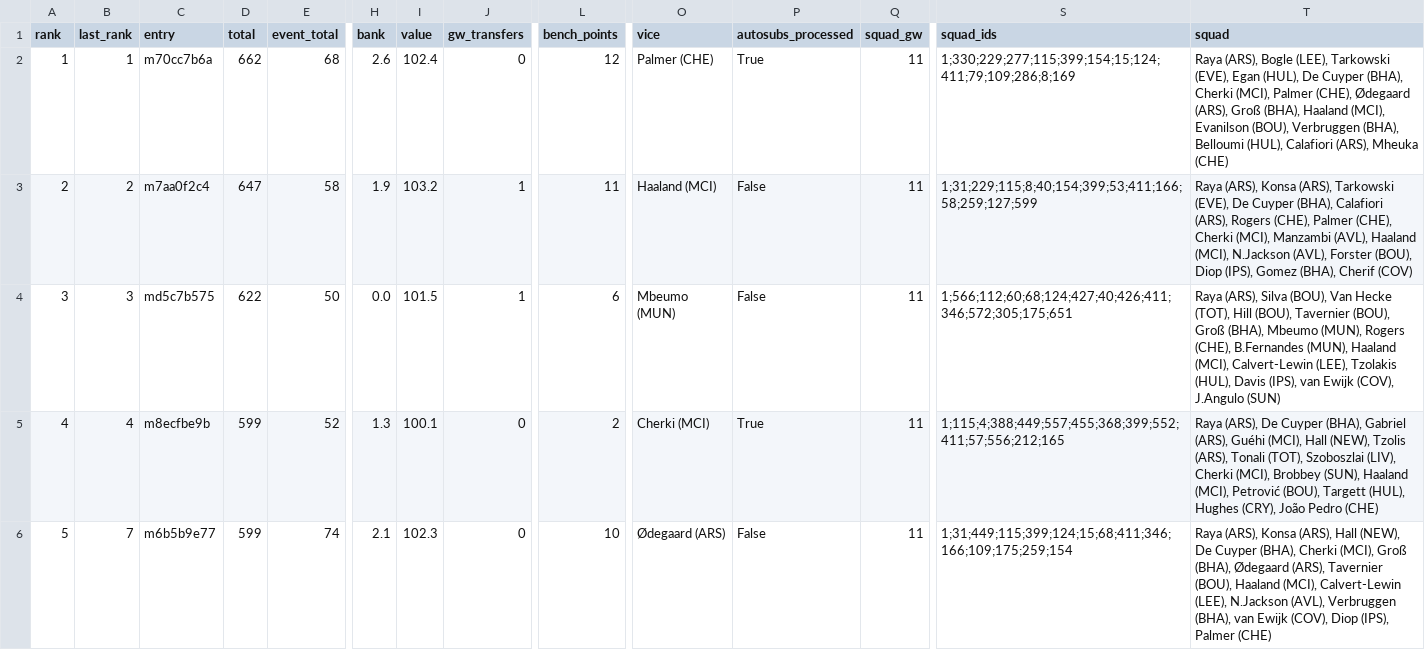
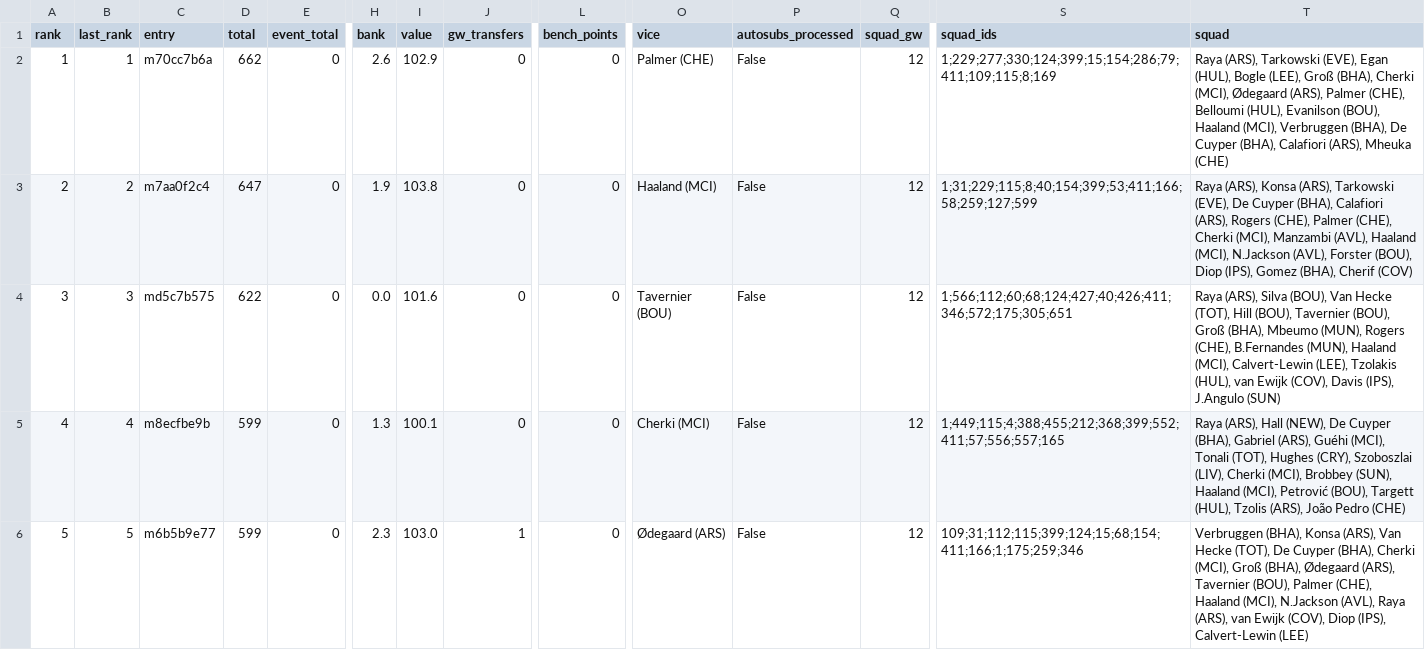
Before and after one commit to tsrng5b7zw-bot/sync, a CSV file: data/latest/league.csv, drawn as a sheet; only a part is shown, gaps mark what is left out; the diff covers the shown part only; the diff names each change by its address in the sheet, - before the commit and + after, or states it on an @@ line.

```diff
--- a/data/latest/league.csv
+++ b/data/latest/league.csv
-E2 (event_total): 68
+E2 (event_total): 0
-I2 (value): 102.4
+I2 (value): 102.9
-L2 (bench_points): 12
+L2 (bench_points): 0
-P2 (autosubs_processed): True
+P2 (autosubs_processed): False
-Q2:Q6 (squad_gw): 11
+Q2:Q6 (squad_gw): 12
-S2 (squad_ids): 1;330;229;277;115;399;154;15;124;411;79;109;286;8;169
+S2 (squad_ids): 1;229;277;330;124;399;15;154;286;79;411;109;115;8;169
-T2 (squad): Raya (ARS), Bogle (LEE), Tarkowski (EVE), Egan (HUL), De Cuyper (BHA), Cherki (MCI), Palmer (CHE), Ødegaard (ARS), Groß (BHA), Haaland (MCI), Evanilson (BOU), Verbruggen (BHA), Belloumi (HUL), Calafiori (ARS),…
+T2 (squad): Raya (ARS), Tarkowski (EVE), Egan (HUL), Bogle (LEE), Groß (BHA), Cherki (MCI), Ødegaard (ARS), Palmer (CHE), Belloumi (HUL), Evanilson (BOU), Haaland (MCI), Verbruggen (BHA), De Cuyper (BHA), Calafiori (ARS),…
-E3 (event_total): 58
+E3 (event_total): 0
-I3 (value): 103.2
+I3 (value): 103.8
-J3:J4 (gw_transfers): 1
+J3:J4 (gw_transfers): 0
-L3 (bench_points): 11
+L3 (bench_points): 0
-E4 (event_total): 50
+E4 (event_total): 0
-I4 (value): 101.5
+I4 (value): 101.6
-L4 (bench_points): 6
+L4 (bench_points): 0
-O4 (vice): Mbeumo (MUN)
+O4 (vice): Tavernier (BOU)
-S4 (squad_ids): 1;566;112;60;68;124;427;40;426;411;346;572;305;175;651
+S4 (squad_ids): 1;566;112;60;68;124;427;40;426;411;346;572;175;305;651
-T4 (squad): …Tzolakis (HUL), Davis (IPS), van Ewijk (COV), J.Angulo (SUN)
+T4 (squad): …Tzolakis (HUL), van Ewijk (COV), Davis (IPS), J.Angulo (SUN)
-E5 (event_total): 52
+E5 (event_total): 0
-L5 (bench_points): 2
+L5 (bench_points): 0
-P5 (autosubs_processed): True
+P5 (autosubs_processed): False
-S5 (squad_ids): 1;115;4;388;449;557;455;368;399;552;411;57;556;212;165
+S5 (squad_ids): 1;449;115;4;388;455;212;368;399;552;411;57;556;557;165
-T5 (squad): Raya (ARS), De Cuyper (BHA), Gabriel (ARS), Guéhi (MCI), Hall (NEW), Tzolis (ARS), Tonali (TOT), Szoboszlai (LIV), Cherki (MCI), Brobbey (SUN), Haaland (MCI), Petrović (BOU), Targett (HUL), Hughes (CRY), João Pedro…
+T5 (squad): Raya (ARS), Hall (NEW), De Cuyper (BHA), Gabriel (ARS), Guéhi (MCI), Tonali (TOT), Hughes (CRY), Szoboszlai (LIV), Cherki (MCI), Brobbey (SUN), Haaland (MCI), Petrović (BOU), Targett (HUL), Tzolis (ARS), João Pedro…
-B6 (last_rank): 7
+B6 (last_rank): 5
-E6 (event_total): 74
+E6 (event_total): 0
-H6 (bank): 2.1
+H6 (bank): 2.3
-I6 (value): 102.3
+I6 (value): 103.0
-J6 (gw_transfers): 0
+J6 (gw_transfers): 1
-L6 (bench_points): 10
+L6 (bench_points): 0
-S6 (squad_ids): 1;31;449;115;399;124;15;68;411;346;166;109;175;259;154
+S6 (squad_ids): 109;31;112;115;399;124;15;68;154;411;166;1;175;259;346
-T6 (squad): Raya (ARS), Konsa (ARS), Hall (NEW), De Cuyper (BHA), Cherki (MCI), Groß (BHA), Ødegaard (ARS), Tavernier (BOU), Haaland (MCI), Calvert-Lewin (LEE), N.Jackson (AVL), Verbruggen (BHA), van Ewijk (COV), Diop (IPS), Palmer (CHE)
+T6 (squad): Verbruggen (BHA), Konsa (ARS), Van Hecke (TOT), De Cuyper (BHA), Cherki (MCI), Groß (BHA), Ødegaard (ARS), Tavernier (BOU), Palmer (CHE), Haaland (MCI), N.Jackson (AVL), Raya (ARS), van Ewijk (COV), Diop (IPS), Calvert-Lewin (LEE)
```
Also changed, not shown: 46 edited cells elsewhere in this file, data/latest/ownership.csv, data/latest/players.csv, 32 other files.
